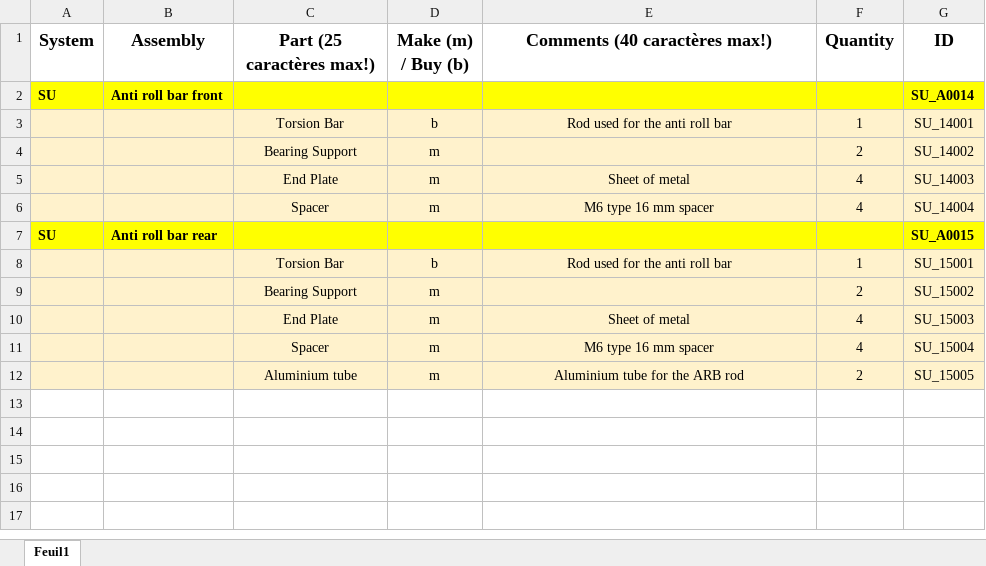
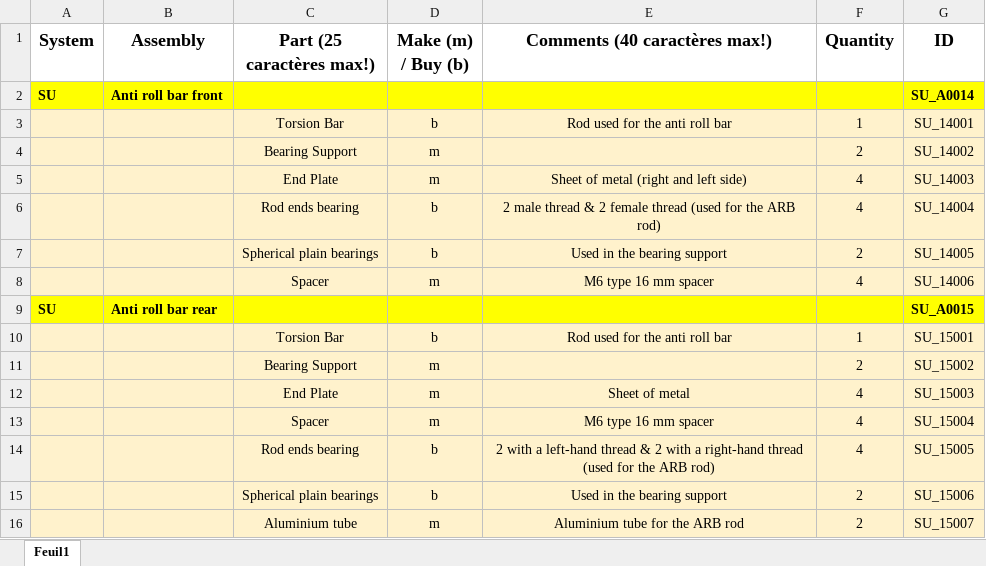
Before and after one commit to EOSCogniton/STUF2019, an Excel workbook: CR - Cost Report/BOM/SU/SUA1400_SUA1500.xlsx, sheet Feuil1, drawn as a sheet; values as stored, in another font and other column widths than the file's, no borders; addresses are those after the commit; the diff names each change by its address in the sheet, - before the commit and + after, or states it on an @@ line.

Commit message:
cost arb parts

```diff
--- a/CR - Cost Report/BOM/SU/SUA1400_SUA1500.xlsx (sheet Feuil1)
+++ b/CR - Cost Report/BOM/SU/SUA1400_SUA1500.xlsx (sheet Feuil1)
-E5 (Comments (40 caractères max!)): Sheet of metal
+E5 (Comments (40 caractères max!)): Sheet of metal (right and left side)
+row 6:  |  | Rod ends bearing | b | 2 male thread & 2 female thread (used for the ARB rod) | 4 | SU_14004
+row 7:  |  | Spherical plain bearings | b | Used in the bearing support | 2 | SU_14005
-G8 (ID): SU_14004
+G8 (ID): SU_14006
+row 14:  |  | Rod ends bearing | b | 2 with a left-hand thread & 2 with a right-hand thread (used for the ARB rod) | 4 | SU_15005
+row 15:  |  | Spherical plain bearings | b | Used in the bearing support | 2 | SU_15006
-G16 (ID): SU_15005
+G16 (ID): SU_15007
```
